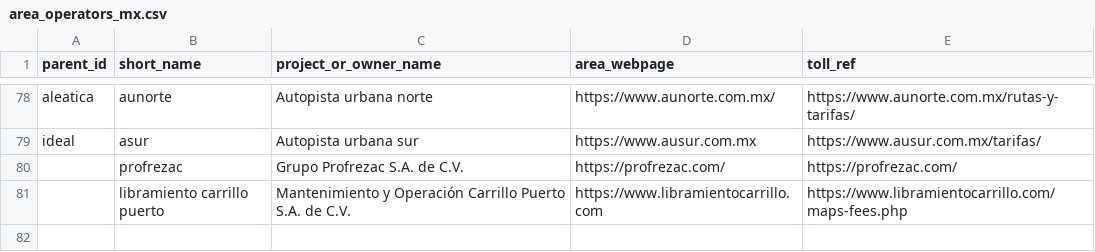
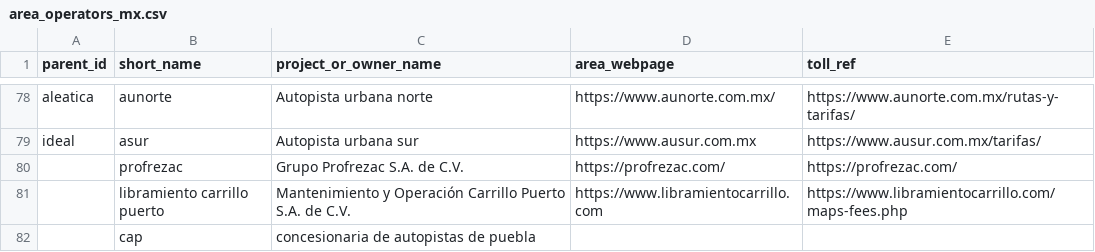
Before and after one commit to elaeon/tollbooth_etc_mx, a CSV file: data/tables/area_operators_mx.csv, drawn as a sheet; only a part is shown, gaps mark what is left out; the diff names each change by its address in the sheet, - before the commit and + after, or states it on an @@ line.

Commit message:
update data

```diff
--- a/data/tables/area_operators_mx.csv
+++ b/data/tables/area_operators_mx.csv
+row 82:  | cap | concesionaria de autopistas de puebla
```
Also changed, not shown: data/tables/roads.csv, data/tables/strechs.csv, 2 other files.
